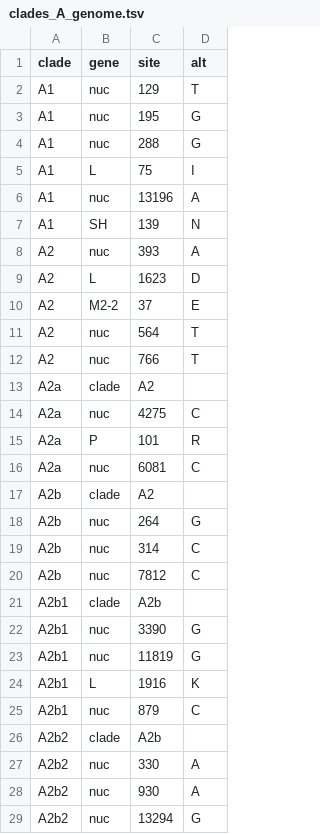
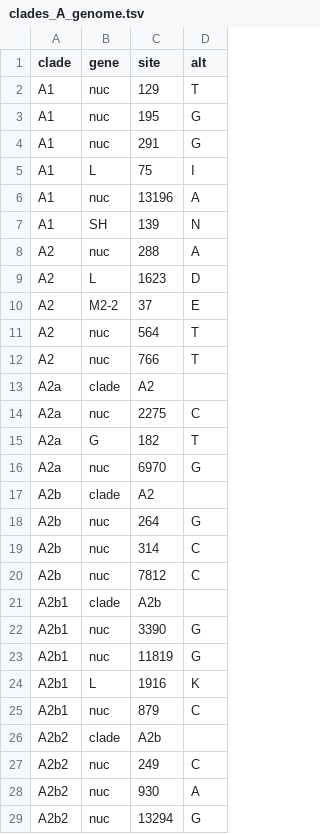
Before and after one commit to nextstrain/human-metapneumovirus, a TSV file: phylogenetic/defaults/clades_A_genome.tsv, drawn as a sheet.

Commit message:
updated nextstrain workflow for clades A and B and builds genome, gene G and gene F

```diff
--- a/phylogenetic/defaults/clades_A_genome.tsv
+++ b/phylogenetic/defaults/clades_A_genome.tsv
@@ -3,3 +3,3 @@ A1	nuc	129	T
 A1	nuc	195	G
-A1	nuc	288	G
+A1	nuc	291	G
 A1	L	75	I
@@ -7,3 +7,3 @@ A1	nuc	13196	A
 A1	SH	139	N
-A2	nuc	393	A
+A2	nuc	288	A
 A2	L	1623	D
@@ -13,5 +13,5 @@ A2	nuc	766	T
 A2a	clade	A2
-A2a	nuc	4275	C
-A2a	P	101	R
-A2a	nuc	6081	C
+A2a	nuc	2275	C
+A2a	G	182	T
+A2a	nuc	6970	G
 A2b	clade	A2
@@ -26,3 +26,3 @@ A2b1	nuc	879	C
 A2b2	clade	A2b
-A2b2	nuc	330	A
+A2b2	nuc	249	C
 A2b2	nuc	930	A
```
Also changed, not shown: 12 other files.
